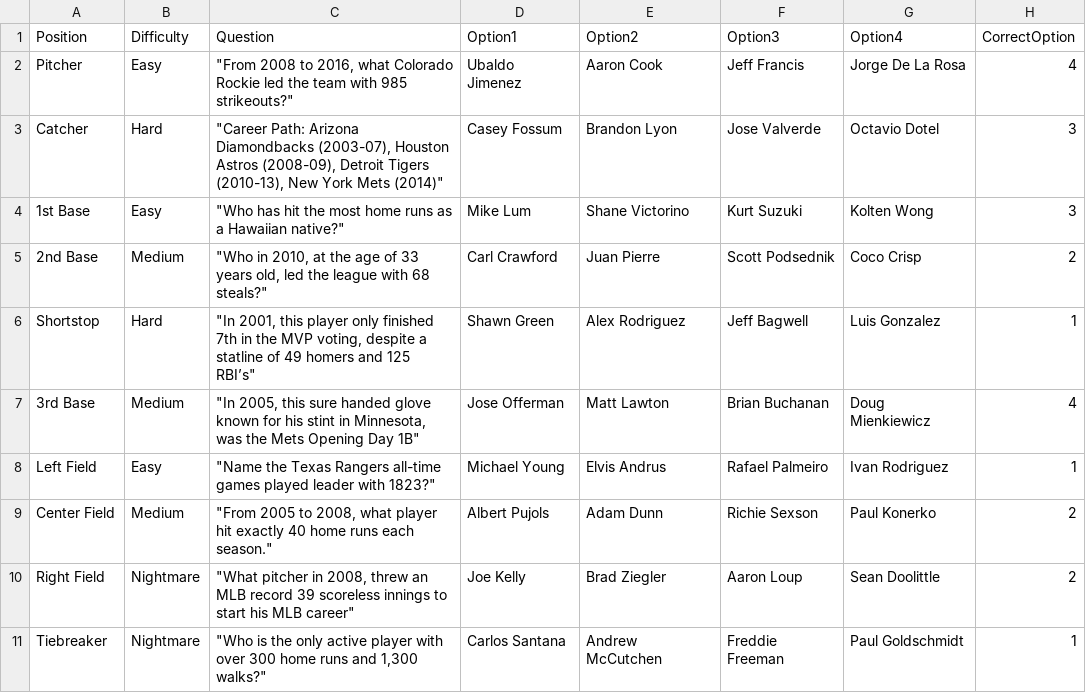
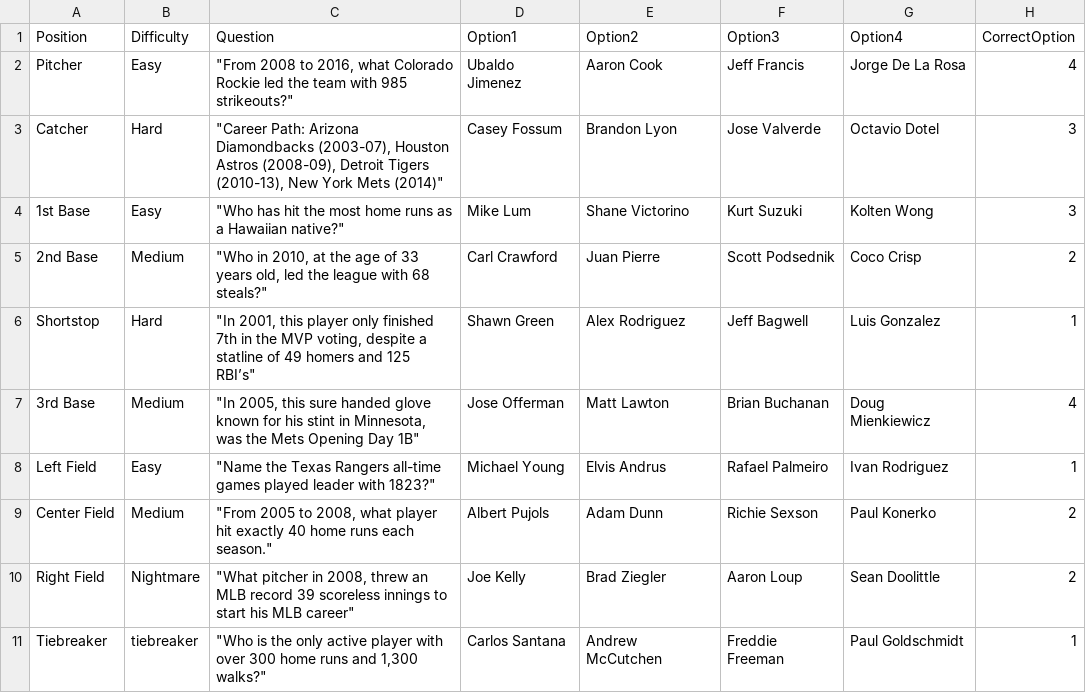
Before and after one commit to KDog13k/mlb, a CSV file: MLB Trivia 2.csv, drawn as a sheet.

Commit message:
Update MLB Trivia 2.csv

```diff
--- a/MLB Trivia 2.csv
+++ b/MLB Trivia 2.csv
@@ -10,2 +10,2 @@ Center Field,Medium,"""From 2005 to 2008, what player hit exactly 40 home runs e
 Right Field,Nightmare,"""What pitcher in 2008, threw an MLB record 39 scoreless innings to start his MLB career""",Joe Kelly,Brad Ziegler,Aaron Loup,Sean Doolittle,2
-Tiebreaker,Nightmare,"""Who is the only active player with over 300 home runs and 1,300 walks?""",Carlos Santana,Andrew McCutchen,Freddie Freeman,Paul Goldschmidt,1
+Tiebreaker,tiebreaker,"""Who is the only active player with over 300 home runs and 1,300 walks?""",Carlos Santana,Andrew McCutchen,Freddie Freeman,Paul Goldschmidt,1
```
